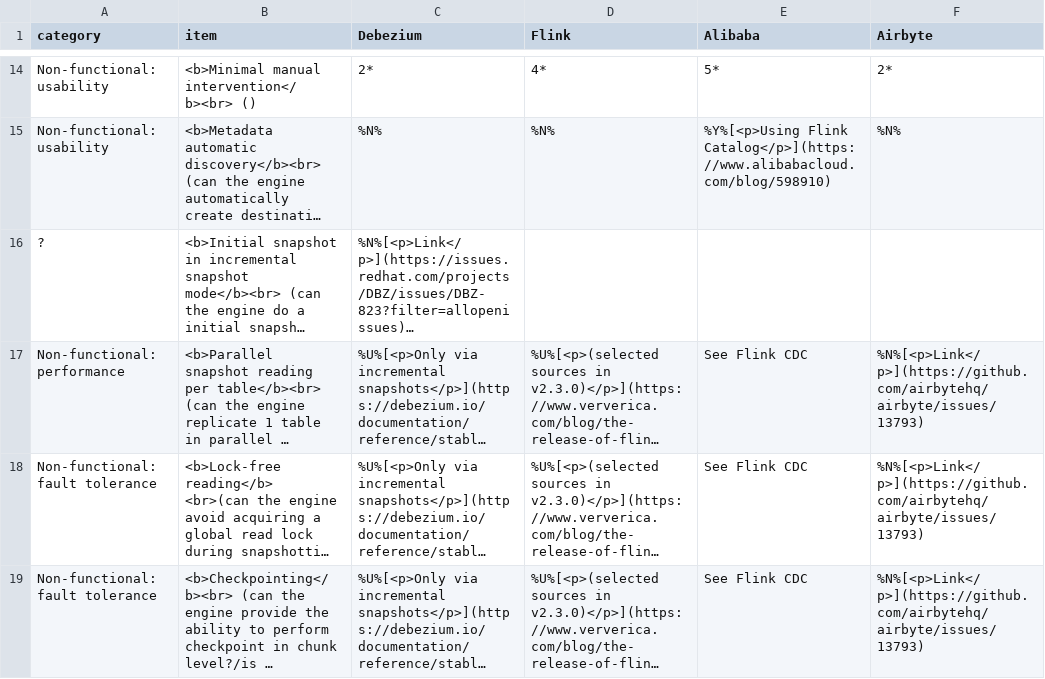
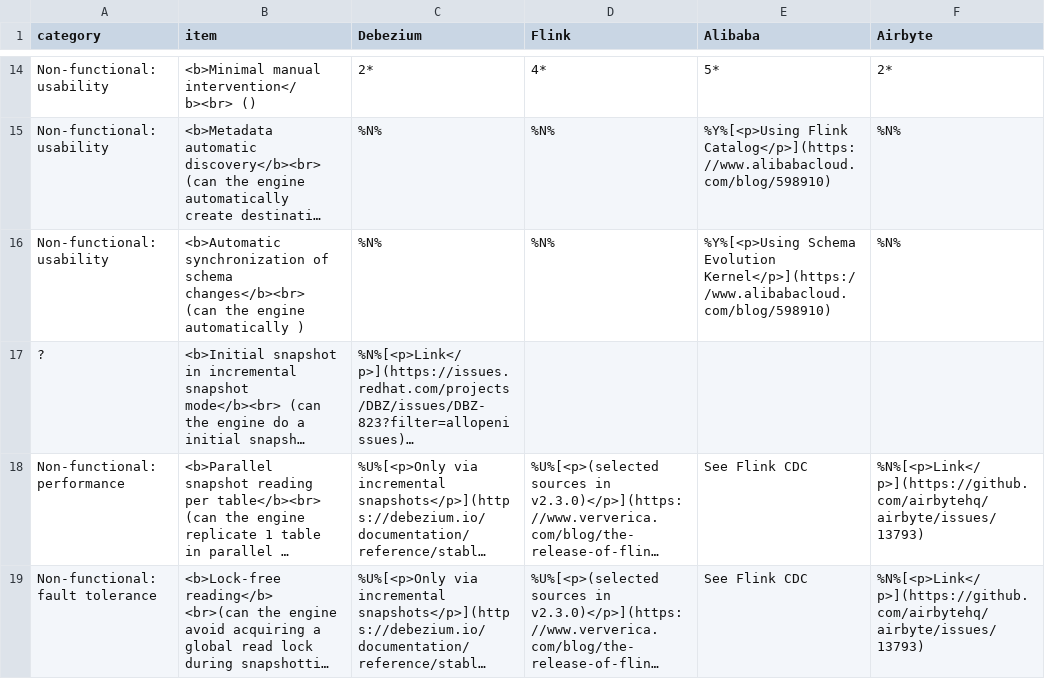
Before and after one commit to rbreejen/comparison-data-replication, a CSV file: comparison-data-replication.csv, drawn as a sheet; only a part is shown, gaps mark what is left out; the shorter side is filled out with more unchanged rows; long unchanged cells end in …; the diff names each change by its address in the sheet, - before the commit and + after, or states it on an @@ line.

```diff
--- a/comparison-data-replication.csv
+++ b/comparison-data-replication.csv
+row 16: Non-functional: usability | <b>Automatic synchronization of schema changes</b><br> (can the engine automatically ) | %N% | %N% | %Y%[<p>Using Schema Evolution Kernel</p>](https://www.alibabacloud.com/blog/598910) | %N%
```
Also changed, not shown: 1 other file.
